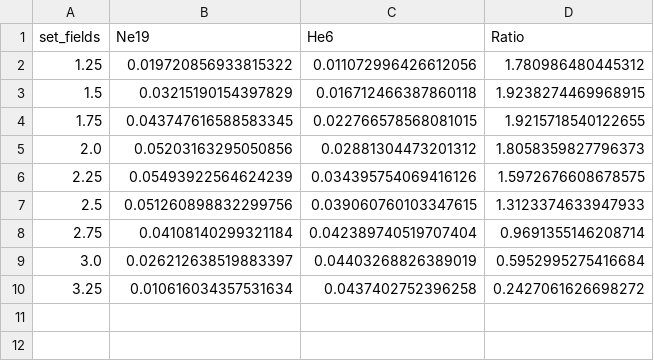
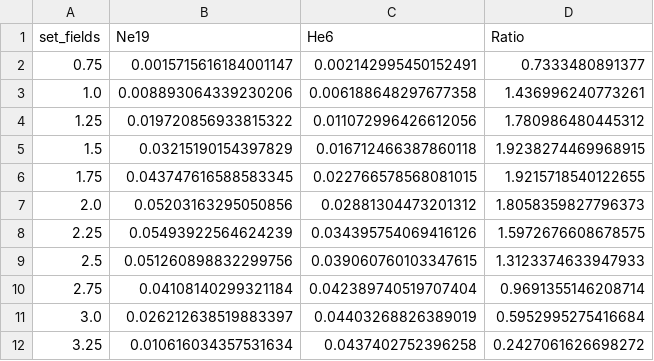
Before and after one commit to drewbyron/rocks-analysis-notebooks, a CSV file: saved_ratio_dfs/pred_ratio_b=1.csv, drawn as a sheet.

```diff
--- a/saved_ratio_dfs/pred_ratio_b=1.csv
+++ b/saved_ratio_dfs/pred_ratio_b=1.csv
@@ -1,2 +1,4 @@
 set_fields,Ne19,He6,Ratio
+0.75,0.0015715616184001147,0.002142995450152491,0.7333480891377
+1.0,0.008893064339230206,0.006188648297677358,1.436996240773261
 1.25,0.019720856933815322,0.011072996426612056,1.780986480445312
```
Also changed, not shown: saved_ratio_dfs/exp_ratio_snr_10.csv, saved_ratio_dfs/exp_ratio_snr_8.csv, 7 other files.
